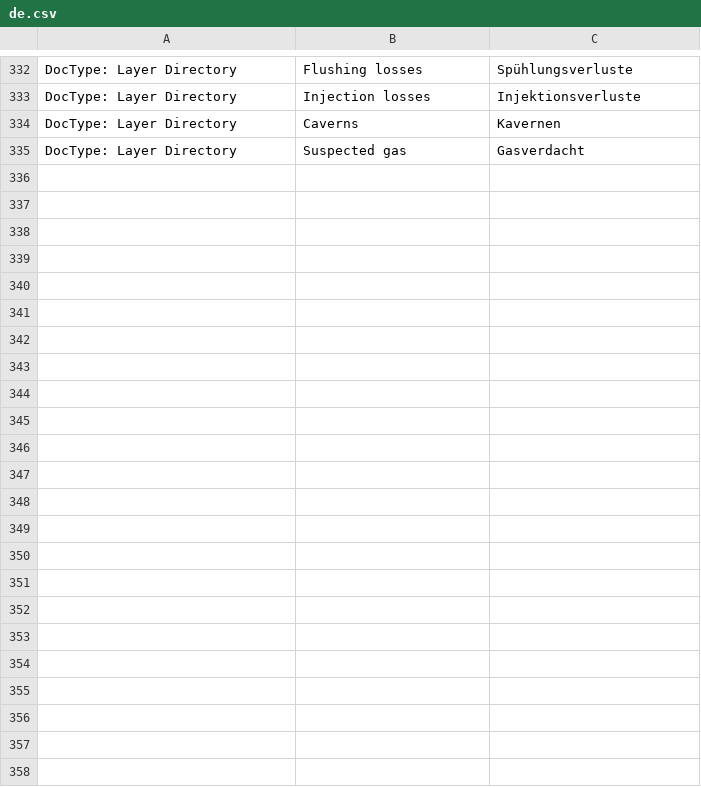
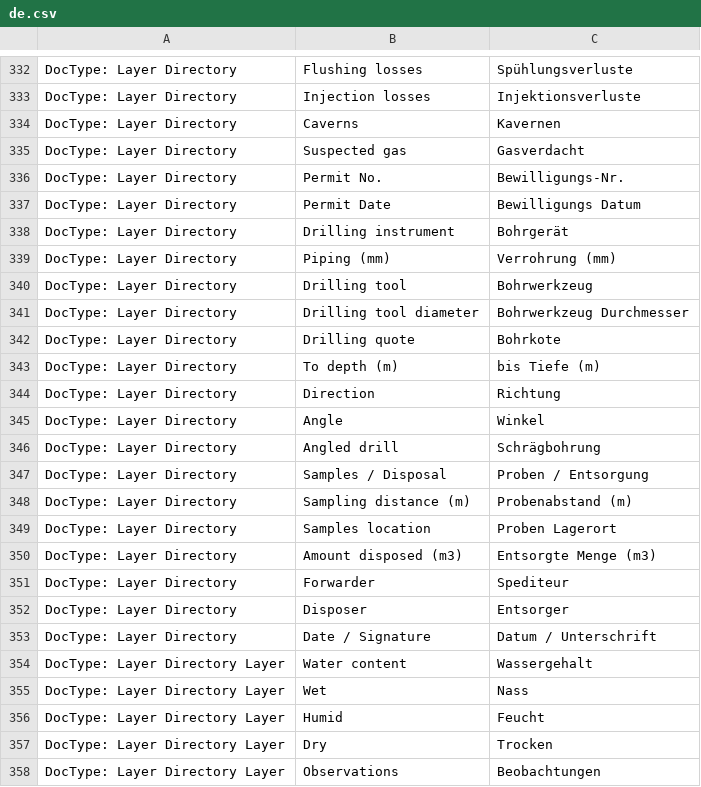
Before and after one commit to libracore/hb, a CSV file: heimbohrtechnik/translations/de.csv, drawn as a sheet; only a part is shown, gaps mark what is left out; the diff names each change by its address in the sheet, - before the commit and + after, or states it on an @@ line.

Commit message:
layer_directory_structure

```diff
--- a/heimbohrtechnik/translations/de.csv
+++ b/heimbohrtechnik/translations/de.csv
+row 336: DocType: Layer Directory | Permit No. | Bewilligungs-Nr.
+row 337: DocType: Layer Directory | Permit Date | Bewilligungs Datum
+row 338: DocType: Layer Directory | Drilling instrument | Bohrgerät
+row 339: DocType: Layer Directory | Piping (mm) | Verrohrung (mm)
+row 340: DocType: Layer Directory | Drilling tool | Bohrwerkzeug
+row 341: DocType: Layer Directory | Drilling tool diameter | Bohrwerkzeug Durchmesser
+row 342: DocType: Layer Directory | Drilling quote | Bohrkote
+row 343: DocType: Layer Directory | To depth (m) | bis Tiefe (m)
+row 344: DocType: Layer Directory | Direction | Richtung
+row 345: DocType: Layer Directory | Angle | Winkel
+row 346: DocType: Layer Directory | Angled drill | Schrägbohrung
+row 347: DocType: Layer Directory | Samples / Disposal | Proben / Entsorgung
+row 348: DocType: Layer Directory | Sampling distance (m) | Probenabstand (m)
+row 349: DocType: Layer Directory | Samples location | Proben Lagerort
+row 350: DocType: Layer Directory | Amount disposed (m3) | Entsorgte Menge (m3)
+row 351: DocType: Layer Directory | Forwarder | Spediteur
+row 352: DocType: Layer Directory | Disposer | Entsorger
+row 353: DocType: Layer Directory | Date / Signature | Datum / Unterschrift
+row 354: DocType: Layer Directory Layer | Water content | Wassergehalt
+row 355: DocType: Layer Directory Layer | Wet | Nass
+row 356: DocType: Layer Directory Layer | Humid | Feucht
+row 357: DocType: Layer Directory Layer | Dry | Trocken
+row 358: DocType: Layer Directory Layer | Observations | Beobachtungen
```
Also changed, not shown: 2 other files.
